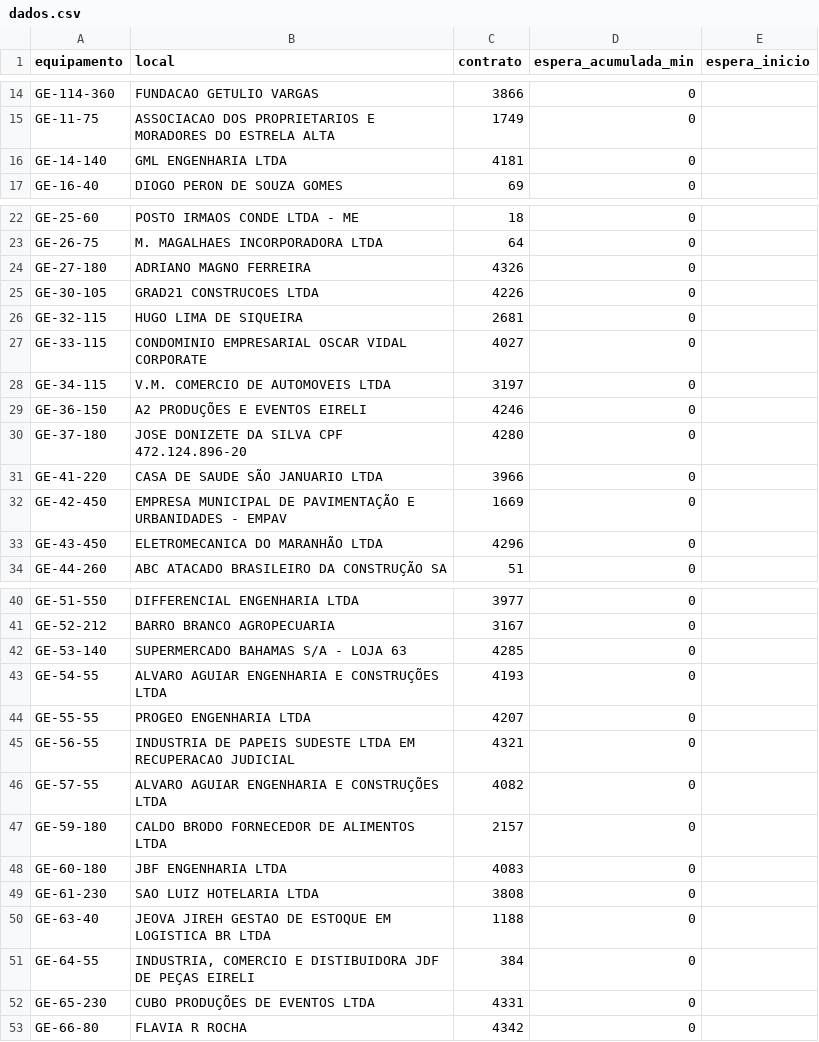
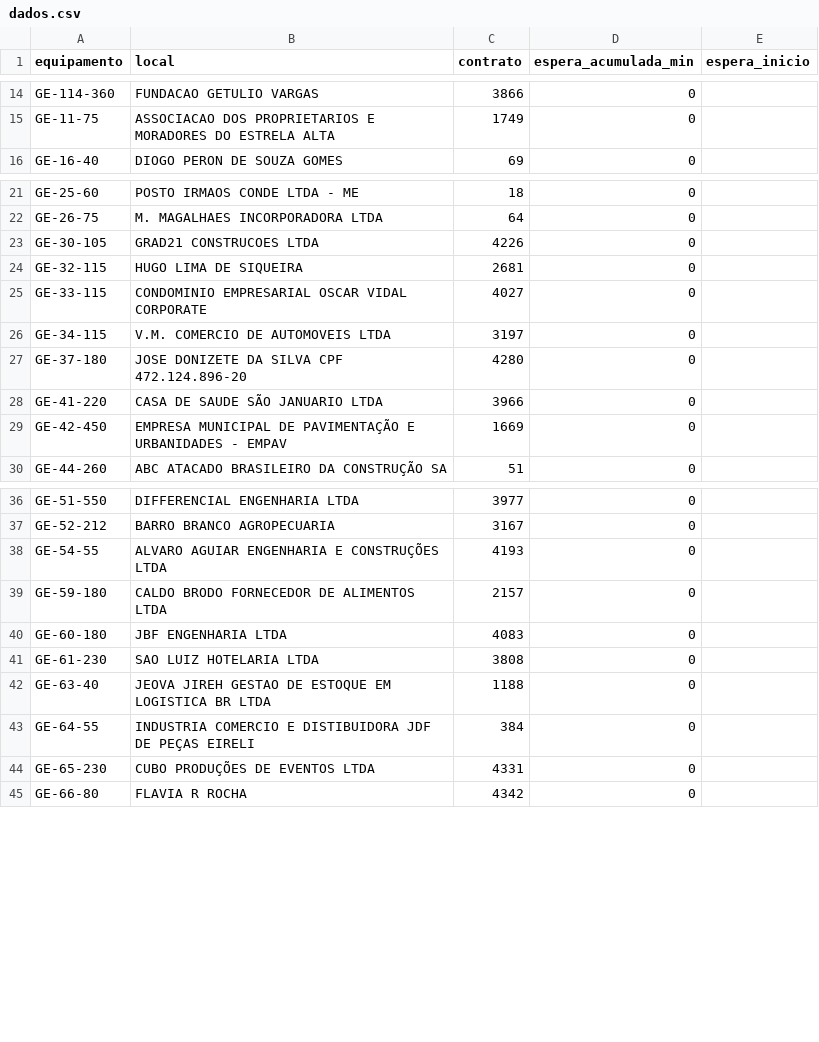
Before and after one commit to milwardarthur-prog/controle-manut, a CSV file: dados.csv, drawn as a sheet; only a part is shown, gaps mark what is left out; the diff covers the shown part only.

Commit message:
Add files via upload

```diff
--- a/dados.csv
+++ b/dados.csv
@@ -15,3 +15,2 @@ GE-114-360,FUNDACAO GETULIO VARGAS,3866,0,
 GE-11-75,ASSOCIACAO DOS PROPRIETARIOS E MORADORES DO ESTRELA ALTA,1749,0,
-GE-14-140,GML ENGENHARIA LTDA,4181,0,
 GE-16-40,DIOGO PERON DE SOUZA GOMES,69,0,
@@ -23,3 +22,2 @@ GE-25-60,POSTO IRMAOS CONDE LTDA - ME,18,0,
 GE-26-75,M. MAGALHAES INCORPORADORA LTDA,64,0,
-GE-27-180,ADRIANO MAGNO FERREIRA,4326,0,
 GE-30-105,GRAD21 CONSTRUCOES LTDA,4226,0,
@@ -28,3 +26,2 @@ GE-33-115,CONDOMINIO EMPRESARIAL OSCAR VIDAL CORPORATE,4027,0,
 GE-34-115,V.M. COMERCIO DE AUTOMOVEIS LTDA,3197,0,
-GE-36-150,A2 PRODUÇÕES E EVENTOS EIRELI,4246,0,
 GE-37-180,JOSE DONIZETE DA SILVA CPF 472.124.896-20,4280,0,
@@ -32,3 +29,2 @@ GE-41-220,CASA DE SAUDE SÃO JANUARIO LTDA,3966,0,
 GE-42-450,EMPRESA MUNICIPAL DE PAVIMENTAÇÃO E URBANIDADES - EMPAV,1669,0,
-GE-43-450,ELETROMECANICA DO MARANHÃO LTDA,4296,0,
 GE-44-260,ABC ATACADO BRASILEIRO DA CONSTRUÇÃO SA,51,0,
@@ -41,7 +37,3 @@ GE-51-550,DIFFERENCIAL ENGENHARIA LTDA,3977,0,
 GE-52-212,BARRO BRANCO AGROPECUARIA,3167,0,
-GE-53-140,SUPERMERCADO BAHAMAS S/A - LOJA 63,4285,0,
 GE-54-55,ALVARO AGUIAR ENGENHARIA E CONSTRUÇÕES LTDA,4193,0,
-GE-55-55,PROGEO ENGENHARIA LTDA,4207,0,
-GE-56-55,INDUSTRIA DE PAPEIS SUDESTE LTDA EM RECUPERACAO JUDICIAL,4321,0,
-GE-57-55,ALVARO AGUIAR ENGENHARIA E CONSTRUÇÕES LTDA,4082,0,
 GE-59-180,CALDO BRODO FORNECEDOR DE ALIMENTOS LTDA,2157,0,
@@ -50,3 +42,3 @@ GE-61-230,SAO LUIZ HOTELARIA LTDA,3808,0,
 GE-63-40,JEOVA JIREH GESTAO DE ESTOQUE EM LOGISTICA BR LTDA,1188,0,
-GE-64-55,"INDUSTRIA, COMERCIO E DISTIBUIDORA JDF DE PEÇAS EIRELI",384,0,
+GE-64-55,"INDUSTRIA COMERCIO E DISTIBUIDORA JDF DE PEÇAS EIRELI",384,0,
 GE-65-230,CUBO PRODUÇÕES DE EVENTOS LTDA,4331,0,
```
Also changed, not shown: 6 edited cells elsewhere in this file.
